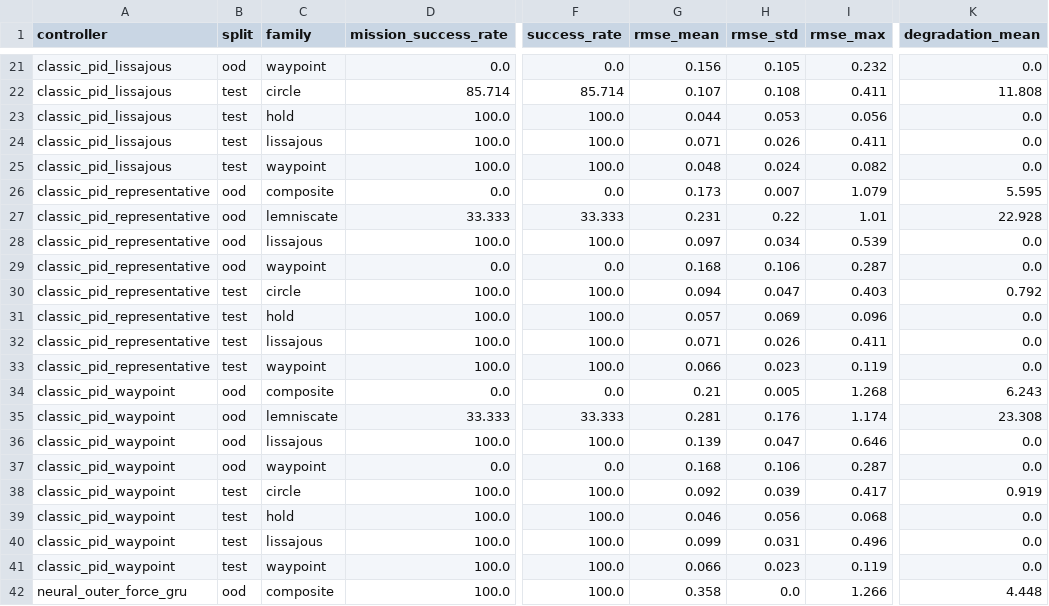
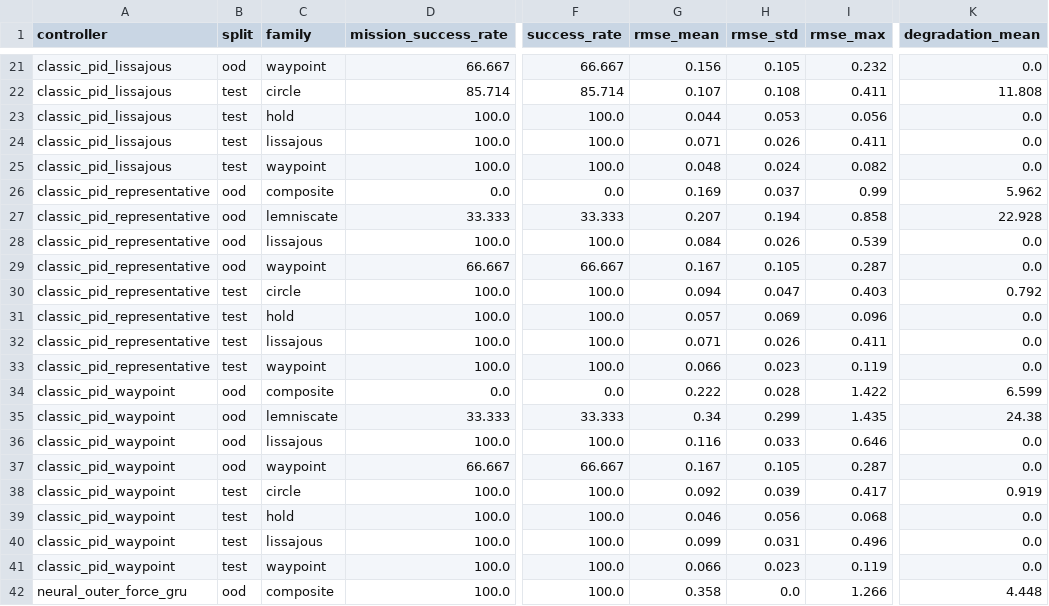
Before and after one commit to ChristianGonper/modelado-control-dron-v2, a CSV file: results/comparison_summary.csv, drawn as a sheet; only a part is shown, gaps mark what is left out; the diff covers the shown part only; the diff names each change by its address in the sheet, - before the commit and + after, or states it on an @@ line.

```diff
--- a/results/comparison_summary.csv
+++ b/results/comparison_summary.csv
-D21 (mission_success_rate): 0.0
+D21 (mission_success_rate): 66.667
-F21 (success_rate): 0.0
+F21 (success_rate): 66.667
-G26 (rmse_mean): 0.173
+G26 (rmse_mean): 0.169
-H26 (rmse_std): 0.007
+H26 (rmse_std): 0.037
-I26 (rmse_max): 1.079
+I26 (rmse_max): 0.99
-K26 (degradation_mean): 5.595
+K26 (degradation_mean): 5.962
-G27 (rmse_mean): 0.231
+G27 (rmse_mean): 0.207
-H27 (rmse_std): 0.22
+H27 (rmse_std): 0.194
-I27 (rmse_max): 1.01
+I27 (rmse_max): 0.858
-G28 (rmse_mean): 0.097
+G28 (rmse_mean): 0.084
-H28 (rmse_std): 0.034
+H28 (rmse_std): 0.026
-D29 (mission_success_rate): 0.0
+D29 (mission_success_rate): 66.667
-F29 (success_rate): 0.0
+F29 (success_rate): 66.667
-G29 (rmse_mean): 0.168
+G29 (rmse_mean): 0.167
-H29 (rmse_std): 0.106
+H29 (rmse_std): 0.105
-G34 (rmse_mean): 0.21
+G34 (rmse_mean): 0.222
-H34 (rmse_std): 0.005
+H34 (rmse_std): 0.028
-I34 (rmse_max): 1.268
+I34 (rmse_max): 1.422
-K34 (degradation_mean): 6.243
+K34 (degradation_mean): 6.599
-G35 (rmse_mean): 0.281
+G35 (rmse_mean): 0.34
-H35 (rmse_std): 0.176
+H35 (rmse_std): 0.299
-I35 (rmse_max): 1.174
+I35 (rmse_max): 1.435
-K35 (degradation_mean): 23.308
+K35 (degradation_mean): 24.38
-G36 (rmse_mean): 0.139
+G36 (rmse_mean): 0.116
-H36 (rmse_std): 0.047
+H36 (rmse_std): 0.033
-D37 (mission_success_rate): 0.0
+D37 (mission_success_rate): 66.667
-F37 (success_rate): 0.0
+F37 (success_rate): 66.667
-G37 (rmse_mean): 0.168
+G37 (rmse_mean): 0.167
-H37 (rmse_std): 0.106
+H37 (rmse_std): 0.105
```
Also changed, not shown: 66 edited cells elsewhere in this file, results/evidence_manifest.csv, 4 other files.
